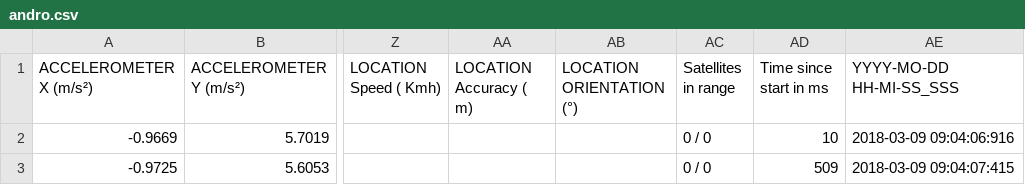
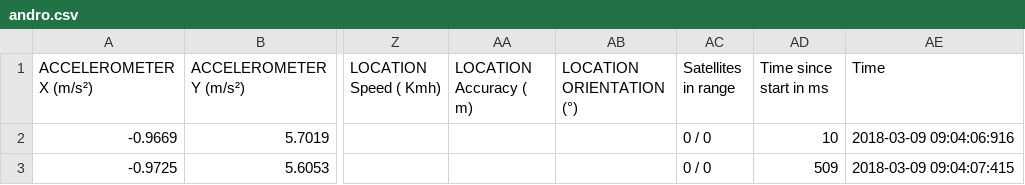
Before and after one commit to bharadwajtetali/KPITTraining, a CSV file: andro.csv, drawn as a sheet; only a part is shown, gaps mark what is left out; the diff names each change by its address in the sheet, - before the commit and + after, or states it on an @@ line.

```diff
--- a/andro.csv
+++ b/andro.csv
-AE1: YYYY-MO-DD HH-MI-SS_SSS
+AE1: Time
```
Also changed, not shown: 2 other files.
